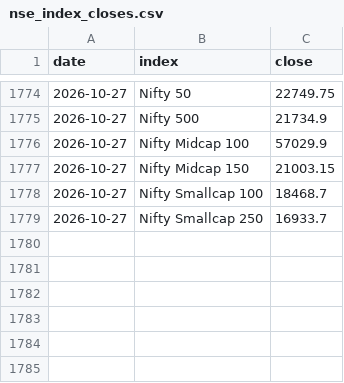
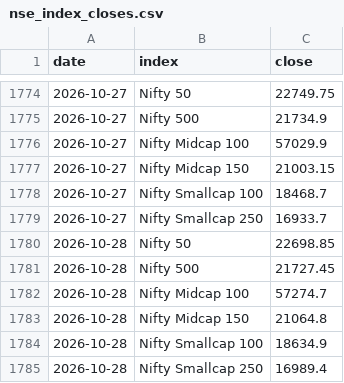
Before and after one commit to prathamgupta9004-lab/macro-lens, a CSV file: data/nse_index_closes.csv, drawn as a sheet; only a part is shown, gaps mark what is left out; the diff names each change by its address in the sheet, - before the commit and + after, or states it on an @@ line.

```diff
--- a/data/nse_index_closes.csv
+++ b/data/nse_index_closes.csv
+row 1780: 2026-10-28 | Nifty 50 | 22698.85
+row 1781: 2026-10-28 | Nifty 500 | 21727.45
+row 1782: 2026-10-28 | Nifty Midcap 100 | 57274.7
+row 1783: 2026-10-28 | Nifty Midcap 150 | 21064.8
+row 1784: 2026-10-28 | Nifty Smallcap 100 | 18634.9
+row 1785: 2026-10-28 | Nifty Smallcap 250 | 16989.4
```
Also changed, not shown: data/nse_category_daily.csv, 2 other files.
